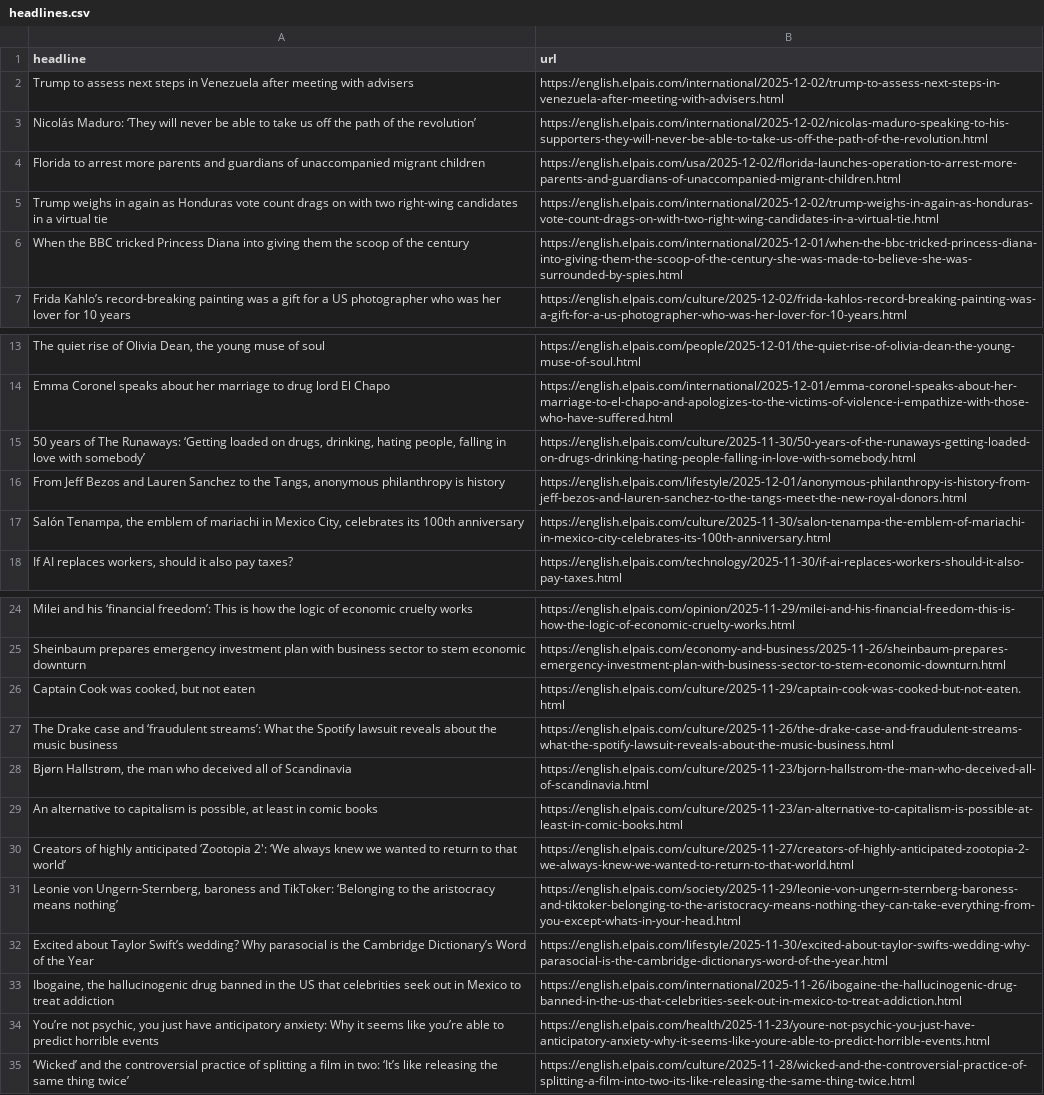
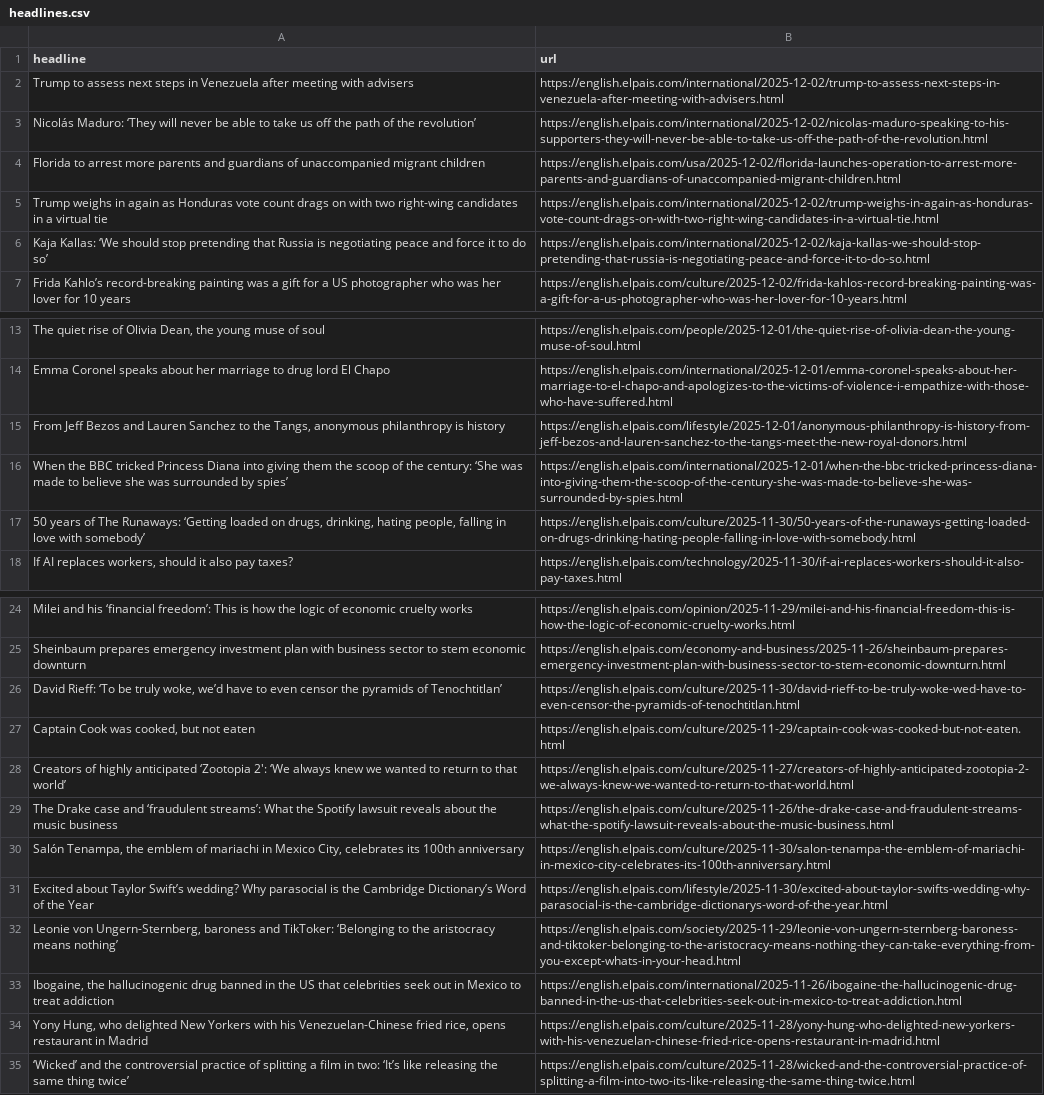
Before and after one commit to patvoe/lede-2024-auto-scraper, a CSV file: headlines.csv, drawn as a sheet; only a part is shown, gaps mark what is left out; removed rows and columns are numbered as before the commit, all else as after; the diff names each change by its address in the sheet, - before the commit and + after, or states it on an @@ line.

```diff
--- a/headlines.csv
+++ b/headlines.csv
-row 6: When the BBC tricked Princess Diana into giving them the scoop of the century | https://english.elpais.com/international/2025-12-01/when-the-bbc-tricked-princess-diana-into-giving-them-the-scoop-of-the-century-she-was-made-to-believe-she-was-surrounded-by-spies.html
+row 6: Kaja Kallas: ‘We should stop pretending that Russia is negotiating peace and force it to do so’ | https://english.elpais.com/international/2025-12-02/kaja-kallas-we-should-stop-pretending-that-russia-is-negotiating-peace-and-force-it-to-do-so.html
@@ row 16 moved to row 15: From Jeff Bezos and Lauren Sanchez to th… @@
+row 16: When the BBC tricked Princess Diana into giving them the scoop of the century: ‘She was made to believe she was surrounded by spies’ | https://english.elpais.com/international/2025-12-01/when-the-bbc-tricked-princess-diana-into-giving-them-the-scoop-of-the-century-she-was-made-to-believe-she-was-surrounded-by-spies.html
+row 26: David Rieff: ‘To be truly woke, we’d have to even censor the pyramids of Tenochtitlan’ | https://english.elpais.com/culture/2025-11-30/david-rieff-to-be-truly-woke-wed-have-to-even-censor-the-pyramids-of-tenochtitlan.html
@@ row 30 moved to row 28: Creators of highly anticipated ‘Zootopia… @@
-row 28: Bjørn Hallstrøm, the man who deceived all of Scandinavia | https://english.elpais.com/culture/2025-11-23/bjorn-hallstrom-the-man-who-deceived-all-of-scandinavia.html
-row 29: An alternative to capitalism is possible, at least in comic books | https://english.elpais.com/culture/2025-11-23/an-alternative-to-capitalism-is-possible-at-least-in-comic-books.html
@@ row 17 moved to row 30: Salón Tenampa, the emblem of mariachi in… @@
@@ row 32 moved to row 31: Excited about Taylor Swift’s wedding? Wh… @@
-row 34: You’re not psychic, you just have anticipatory anxiety: Why it seems like you’re able to predict horrible events | https://english.elpais.com/health/2025-11-23/youre-not-psychic-you-just-have-anticipatory-anxiety-why-it-seems-like-youre-able-to-predict-horrible-events.html
+row 34: Yony Hung, who delighted New Yorkers with his Venezuelan-Chinese fried rice, opens restaurant in Madrid | https://english.elpais.com/culture/2025-11-28/yony-hung-who-delighted-new-yorkers-with-his-venezuelan-chinese-fried-rice-opens-restaurant-in-madrid.html
```
